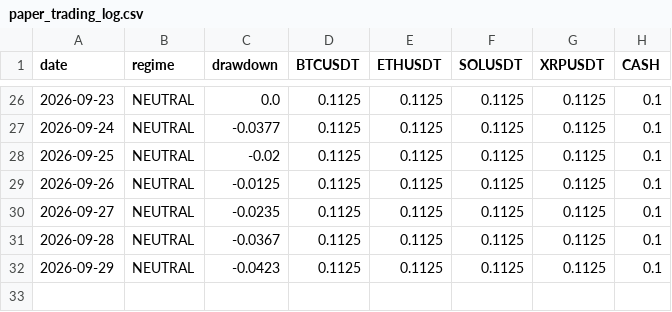
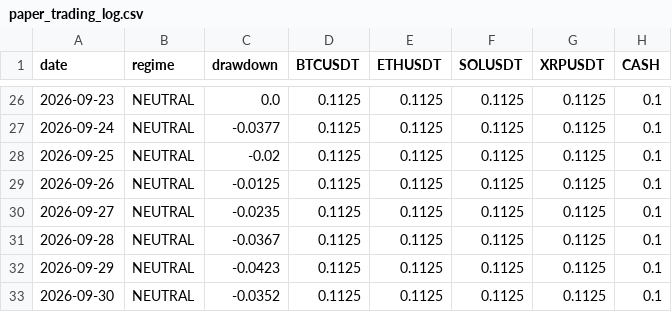
Before and after one commit to fracfrancesco-prog/crypto-paper-trading, a CSV file: paper_trading_log.csv, drawn as a sheet; only a part is shown, gaps mark what is left out.

```diff
--- a/paper_trading_log.csv
+++ b/paper_trading_log.csv
@@ -32 +32,2 @@ date,regime,drawdown,BTCUSDT,ETHUSDT,SOLUSDT,XRPUSDT,CASH
 2026-09-29,NEUTRAL,-0.0423,0.1125,0.1125,0.1125,0.1125,0.1
+2026-09-30,NEUTRAL,-0.0352,0.1125,0.1125,0.1125,0.1125,0.1
```
